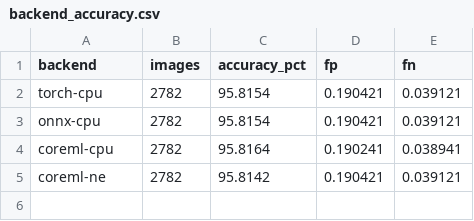
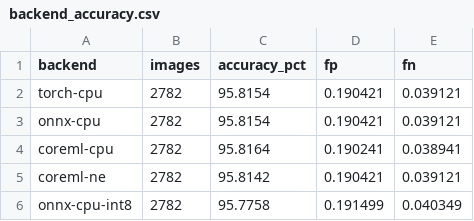
Before and after one commit to Ritesh-sudo/ufld-edge-lka, a CSV file: results/backend_accuracy.csv, drawn as a sheet.

Commit message:
Add INT8 static quantization, edge summary table and accuracy-vs-latency plot
INT8 (ORT QDQ, per-channel): 95.78% (-0.04 pt), 7.4 ms vs 16.2 ms fp32 on ORT CPU, 4x smaller.

```diff
--- a/results/backend_accuracy.csv
+++ b/results/backend_accuracy.csv
@@ -5 +5,2 @@ coreml-cpu,2782,95.8164,0.190241,0.038941
 coreml-ne,2782,95.8142,0.190421,0.039121
+onnx-cpu-int8,2782,95.7758,0.191499,0.040349
```
Also changed, not shown: 6 other files.
